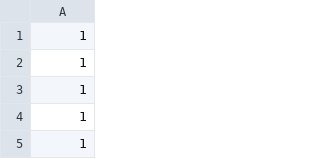
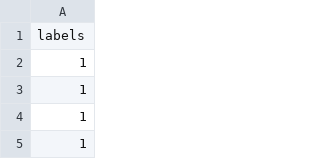
Before and after one commit to magnusstrandberg/DAP_ML, a CSV file: train_labels.csv, drawn as a sheet; only a part is shown; the shorter side is filled out with more unchanged rows.

Commit message:
Added title to train_labels.csv and wrote multiclass learning using OvO.

```diff
--- a/train_labels.csv
+++ b/train_labels.csv
@@ -1 +1,2 @@
+labels
 1
```
Also changed, not shown: 1 other file.
